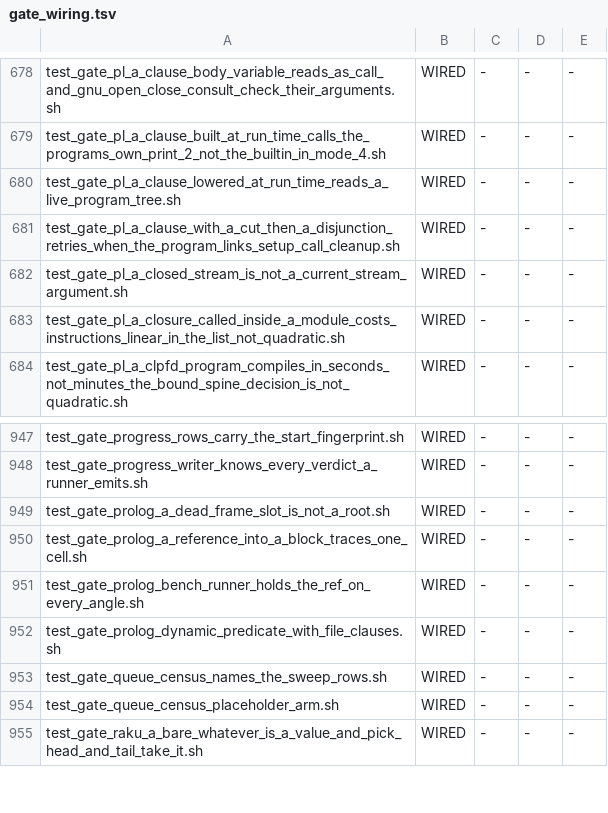
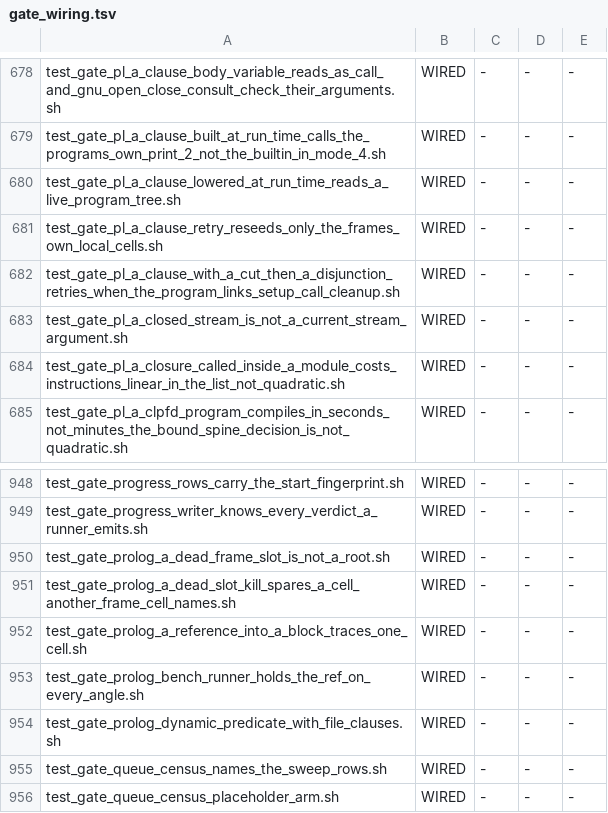
Before and after one commit to snobol4ever/harness, a TSV file: scripts/gate_wiring.tsv, drawn as a sheet; only a part is shown, gaps mark what is left out; the shorter side is filled out with more unchanged rows; the diff names each change by its address in the sheet, - before the commit and + after, or states it on an @@ line.

Commit message:
gates: a clause retry reseeds only the frame's own local cells -- library(rbtrees)' second rb_insert as a 27-line user program, both modes (the cfo, 2026-10-25; hq_packages' finding on the D3 series)
test_gate_pl_a_clause_retry_reseeds_only_the_frames_own_local_cells.sh: the insert path of library(rbtrees) cut to the shape that still read red on origin 5c435f745 -- one deep failing fix_right/3 clause (13 locals) before the catch-all fix_right(T,T,done) -- printed as swipl prints it in m3 and m4 (variable names normalised). RED BEFORE on 5c435f745 in both modes: fix_root/2 raised existence_error(matching_rule, fix_root(_,_)) because fix_right/3's retry path zeroed [rbp+176..384) -- the vslot offsets of its 13 SPINE locals under D3 -- past its 128-byte frame into insert/5's frame, where TreeI's home cell lives. The trivial-clause control (no locals, no stores) read green, which named the site. The gate is a blocking arm of make test (SCRIP's Makefile, the same landing). gate_wiring.tsv adopts it and hq_prolog's test_gate_prolog_a_dead_slot_kill_spares_a_cell_another_frame_cell_names.sh, which was wired on origin without a floor entry.

```diff
--- a/scripts/gate_wiring.tsv
+++ b/scripts/gate_wiring.tsv
+row 681: test_gate_pl_a_clause_retry_reseeds_only_the_frames_own_local_cells.sh | WIRED | - | - | -
+row 951: test_gate_prolog_a_dead_slot_kill_spares_a_cell_another_frame_cell_names.sh | WIRED | - | - | -
```
Also changed, not shown: 1 other file.
